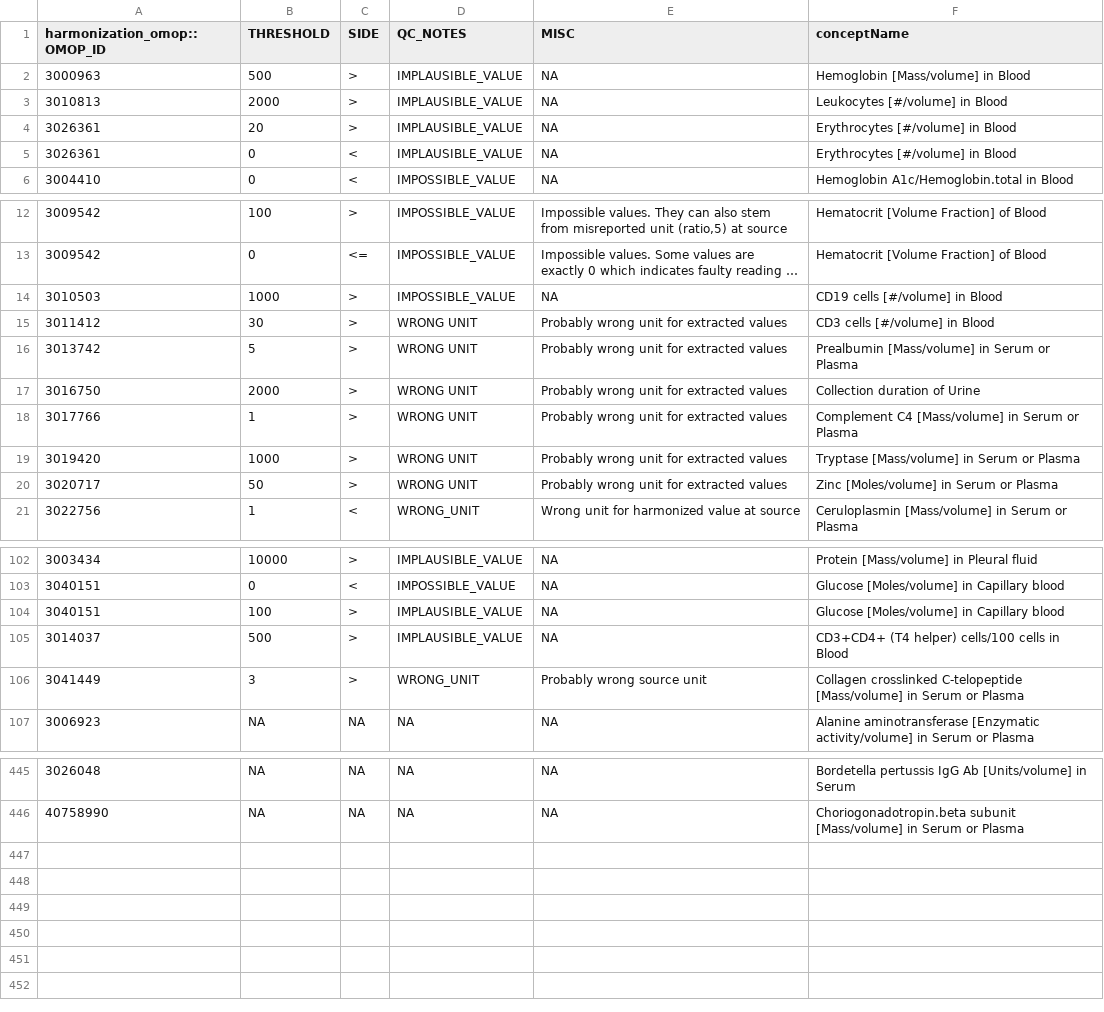
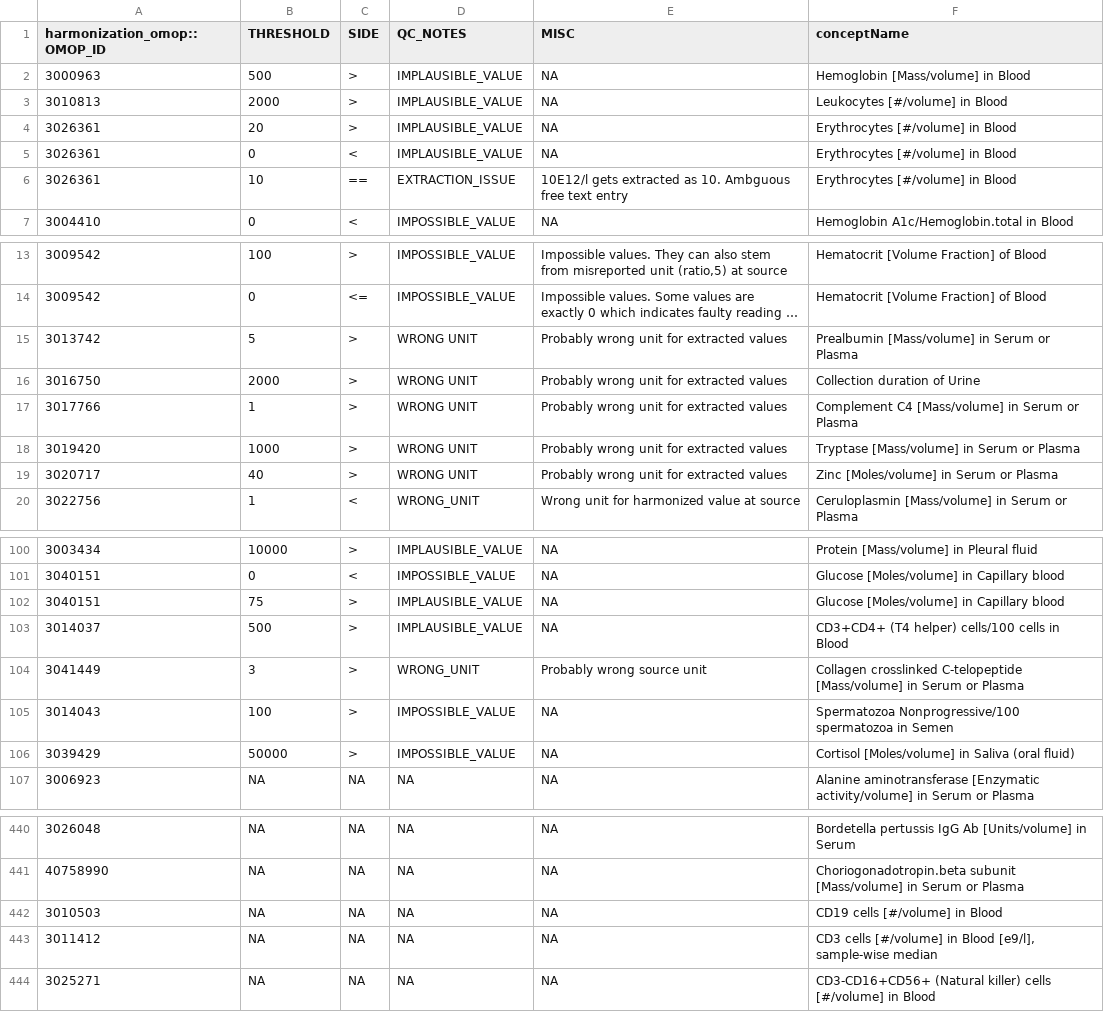
Before and after one commit to FINNGEN/kanta_lab_preprocessing, a TSV file: core/data/omop_qc.tsv, drawn as a sheet; only a part is shown, gaps mark what is left out; long unchanged cells end in …; removed rows and columns are numbered as before the commit, all else as after; the diff covers the shown part only; the diff names each change by its address in the sheet, - before the commit and + after, or states it on an @@ line.

Commit message:
added qc options for values EQUAL to and minor fix to harmonization counts

```diff
--- a/core/data/omop_qc.tsv
+++ b/core/data/omop_qc.tsv
+row 6: 3026361 | 10 | == | EXTRACTION_ISSUE | 10E12/l gets extracted as 10. Ambguous free text entry | Erythrocytes [#/volume] in Blood
-row 14: 3010503 | 1000 | > | IMPOSSIBLE_VALUE | NA | CD19 cells [#/volume] in Blood
-row 15: 3011412 | 30 | > | WRONG UNIT | Probably wrong unit for extracted values | CD3 cells [#/volume] in Blood
-B19 (THRESHOLD): 50
+B19 (THRESHOLD): 40
-B102 (THRESHOLD): 100
+B102 (THRESHOLD): 75
+row 105: 3014043 | 100 | > | IMPOSSIBLE_VALUE | NA | Spermatozoa Nonprogressive/100 spermatozoa in Semen
+row 106: 3039429 | 50000 | > | IMPOSSIBLE_VALUE | NA | Cortisol [Moles/volume] in Saliva (oral fluid)
+row 442: 3010503 | NA | NA | NA | NA | CD19 cells [#/volume] in Blood
+row 443: 3011412 | NA | NA | NA | NA | CD3 cells [#/volume] in Blood [e9/l], sample-wise median
+row 444: 3025271 | NA | NA | NA | NA | CD3-CD16+CD56+ (Natural killer) cells [#/volume] in Blood
```
Also changed, not shown: 6 removed rows and 1 edited cell elsewhere in this file, 5 other files.
